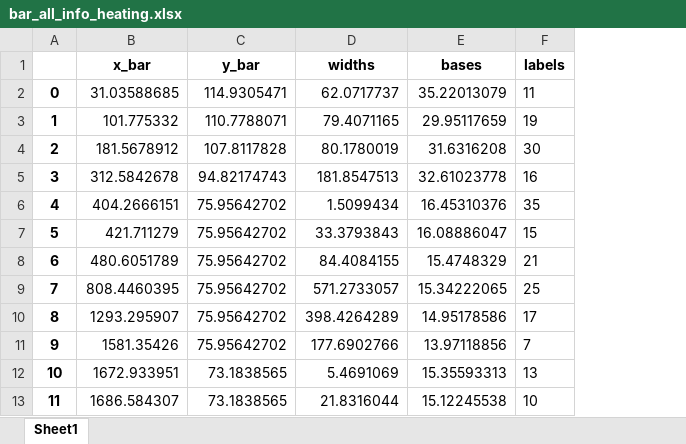
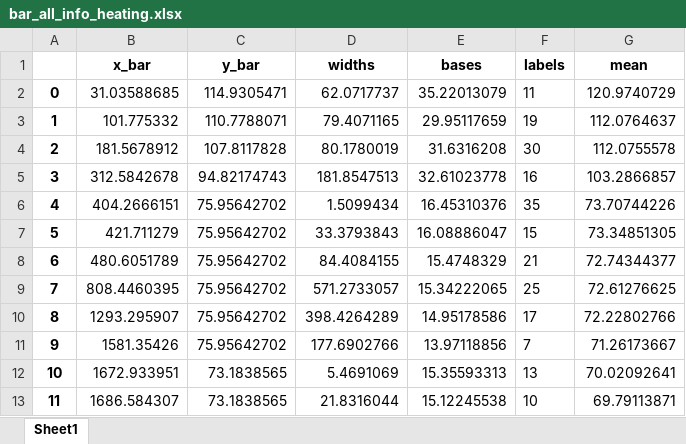
Before and after one commit to SimonJordan/district_thermal_energy_systems_with_power_markets, an Excel workbook: visualizations/bar_all_info_heating.xlsx, sheet Sheet1, drawn as a sheet; only a part is shown; values as stored, in another font and other column widths than the file's, no borders; the diff names each change by its address in the sheet, - before the commit and + after, or states it on an @@ line.

```diff
--- a/visualizations/bar_all_info_heating.xlsx (sheet Sheet1)
+++ b/visualizations/bar_all_info_heating.xlsx (sheet Sheet1)
+column G (mean), rows 2-13: 120.9740729 | 112.0764637 | 112.0755578 | 103.2866857 | 73.70744226 | 73.34851305 | 72.74344377 | 72.61276625 | 72.22802766 | 71.26173667 | 70.02092641 | 69.79113871
```
Also changed, not shown: visualizations/bar_all_info_cooling.xlsx, visualizations/demands_per_scenario_year.xlsx, 8 other files.
